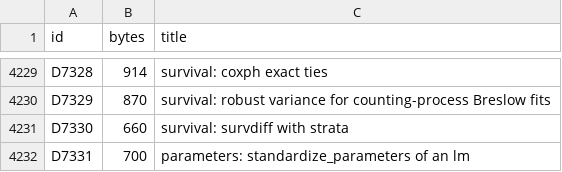
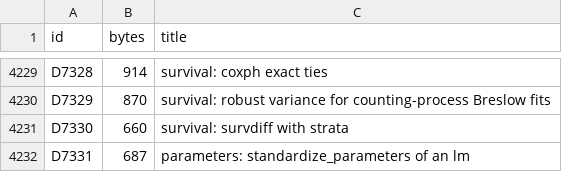
Before and after one commit to nebosa-company/neper, a TSV file: docs/digest/decisions.tsv, drawn as a sheet; only a part is shown, gaps mark what is left out.

```diff
--- a/docs/digest/decisions.tsv
+++ b/docs/digest/decisions.tsv
@@ -4231,2 +4231,2 @@ D7329	870	survival: robust variance for counting-process Breslow fits
 D7330	660	survival: survdiff with strata
-D7331	700	parameters: standardize_parameters of an lm
+D7331	687	parameters: standardize_parameters of an lm
```
Also changed, not shown: 1 other file.
